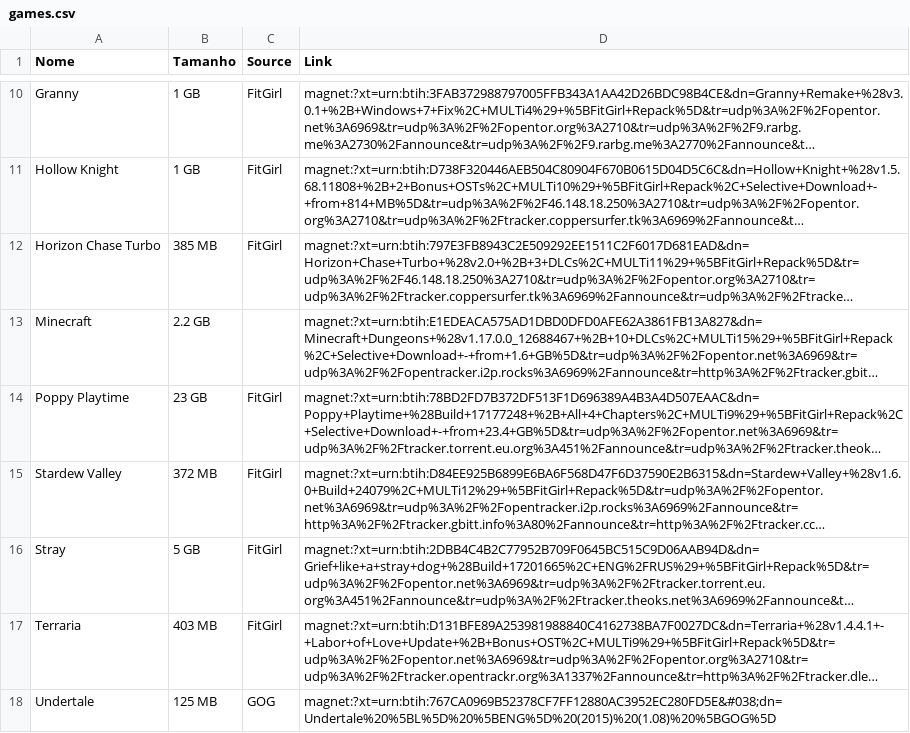
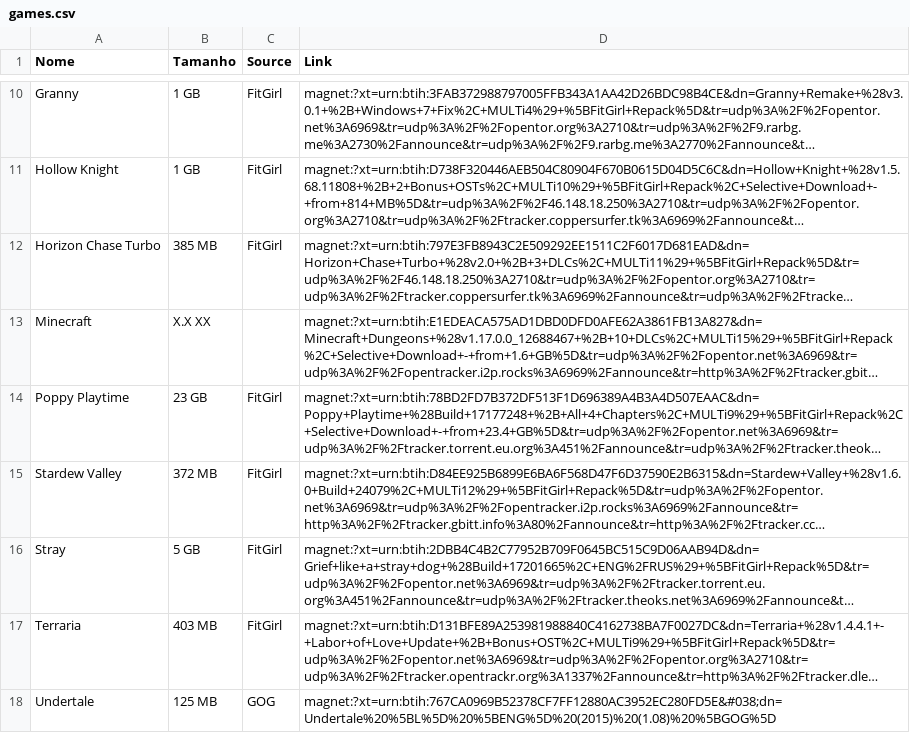
Before and after one commit to oyuriroferr/Gamtec, a CSV file: Listas/games.csv, drawn as a sheet; only a part is shown, gaps mark what is left out; long unchanged cells end in …; the diff names each change by its address in the sheet, - before the commit and + after, or states it on an @@ line.

```diff
--- a/Listas/games.csv
+++ b/Listas/games.csv
-B13 (Tamanho): 2.2 GB
+B13 (Tamanho): X.X XX
```
Also changed, not shown: 2 other files.
